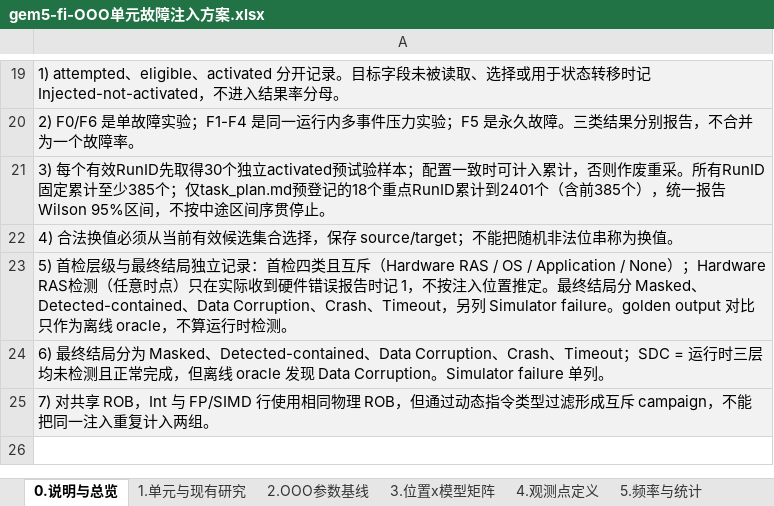
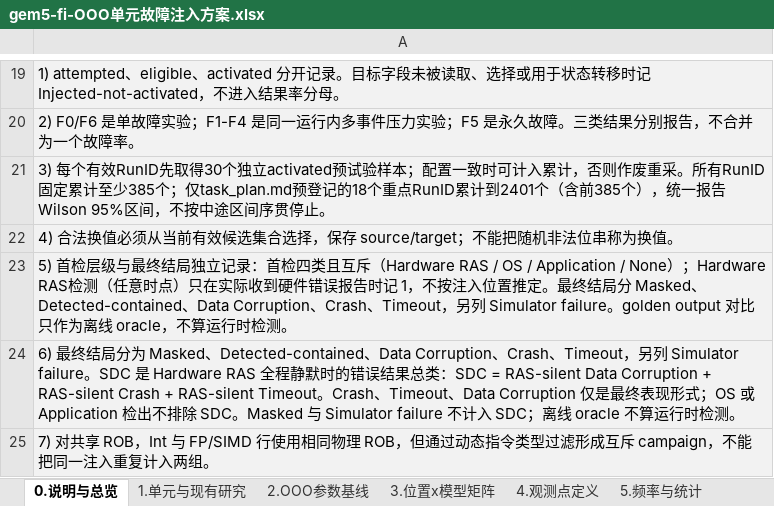
Before and after one commit to wangxumarshall/gem5-fi, an Excel workbook: docs/gem5-fi/ooo/gem5-fi-OOO单元故障注入方案.xlsx, sheet 0.说明与总览, drawn as a sheet; only a part is shown, gaps mark what is left out; values as stored, in another font and other column widths than the file's, no borders; the diff names each change by its address in the sheet, - before the commit and + after, or states it on an @@ line.

```diff
--- a/docs/gem5-fi/ooo/gem5-fi-OOO单元故障注入方案.xlsx (sheet 0.说明与总览)
+++ b/docs/gem5-fi/ooo/gem5-fi-OOO单元故障注入方案.xlsx (sheet 0.说明与总览)
-A24: …、Timeout；SDC = 运行时三层均未检测且正常完成，但离线 oracle 发现 Data Corruption。Simulator failure 单列。
+A24: …、Timeout，另列 Simulator failure。SDC 是 Hardware RAS 全程静默时的错误结果总类：SDC = RAS-silent Data Corruption + RAS-silent Crash + RAS-silent Timeout。Crash、Timeout、Data Corruption 仅是最终表现形式；OS 或 Application 检出不排除 SDC。Masked 与 Simulator failure 不计入 SDC；离线 oracle 不算运行时检测。
```
Also changed, not shown: sheet 7.展开执行矩阵, sheet 5.频率与统计, sheet 4.观测点定义.
